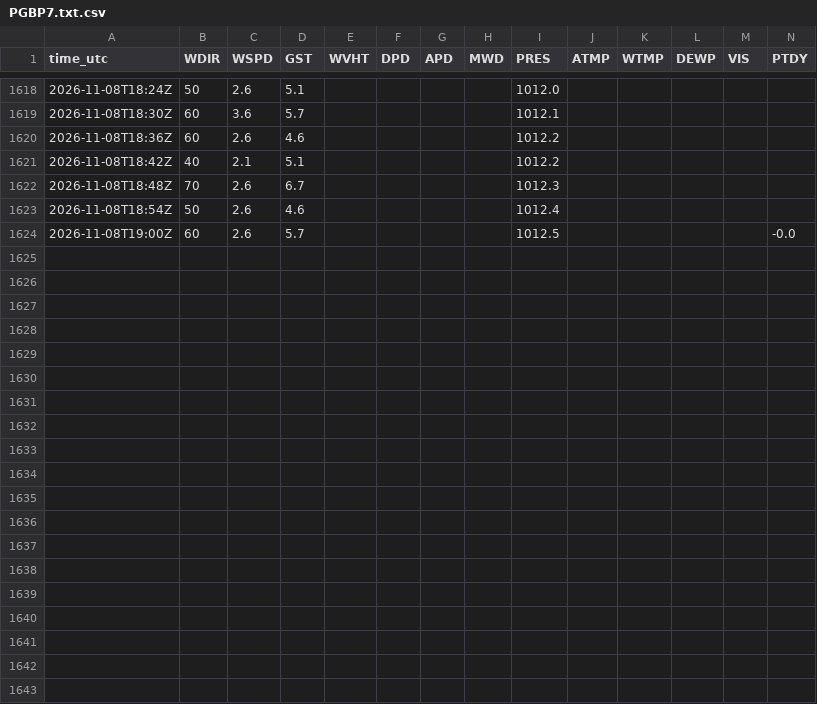
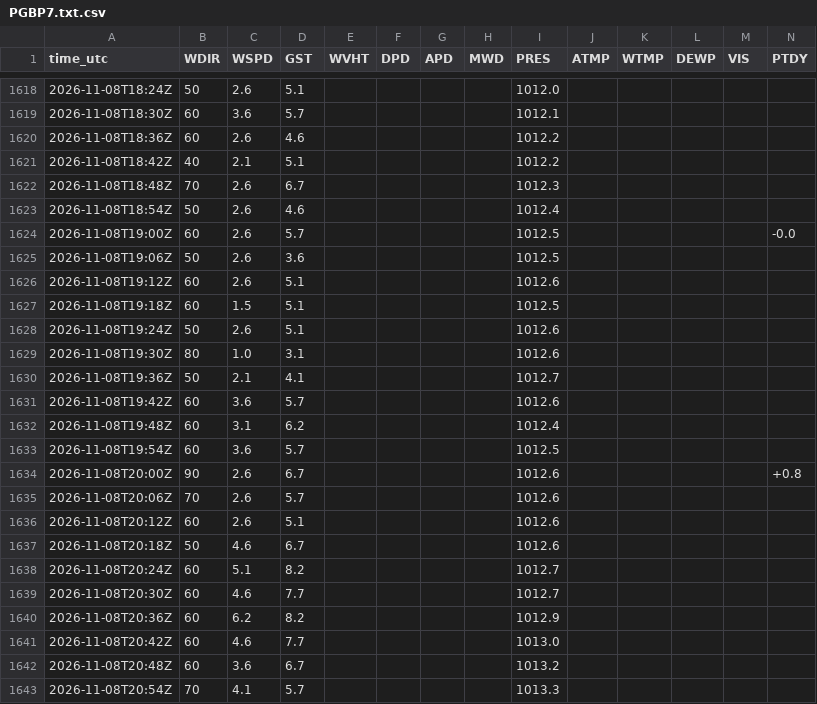
Before and after one commit to aphilp1/rapidwatch, a CSV file: data/storms/CP042026/sensors/ndbc/PGBP7.txt.csv, drawn as a sheet; only a part is shown, gaps mark what is left out; rows hold the shown columns only; the diff covers the shown part only; the diff names each change by its address in the sheet, - before the commit and + after, or states it on an @@ line.

```diff
--- a/data/storms/CP042026/sensors/ndbc/PGBP7.txt.csv
+++ b/data/storms/CP042026/sensors/ndbc/PGBP7.txt.csv
+row 1625: 2026-11-08T19:06Z | 50 | 2.6 | 3.6 |  |  |  |  | 1012.5
+row 1626: 2026-11-08T19:12Z | 60 | 2.6 | 5.1 |  |  |  |  | 1012.6
+row 1627: 2026-11-08T19:18Z | 60 | 1.5 | 5.1 |  |  |  |  | 1012.5
+row 1628: 2026-11-08T19:24Z | 50 | 2.6 | 5.1 |  |  |  |  | 1012.6
+row 1629: 2026-11-08T19:30Z | 80 | 1.0 | 3.1 |  |  |  |  | 1012.6
+row 1630: 2026-11-08T19:36Z | 50 | 2.1 | 4.1 |  |  |  |  | 1012.7
+row 1631: 2026-11-08T19:42Z | 60 | 3.6 | 5.7 |  |  |  |  | 1012.6
+row 1632: 2026-11-08T19:48Z | 60 | 3.1 | 6.2 |  |  |  |  | 1012.4
+row 1633: 2026-11-08T19:54Z | 60 | 3.6 | 5.7 |  |  |  |  | 1012.5
+row 1634: 2026-11-08T20:00Z | 90 | 2.6 | 6.7 |  |  |  |  | 1012.6 |  |  |  |  | +0.8
+row 1635: 2026-11-08T20:06Z | 70 | 2.6 | 5.7 |  |  |  |  | 1012.6
+row 1636: 2026-11-08T20:12Z | 60 | 2.6 | 5.1 |  |  |  |  | 1012.6
+row 1637: 2026-11-08T20:18Z | 50 | 4.6 | 6.7 |  |  |  |  | 1012.6
+row 1638: 2026-11-08T20:24Z | 60 | 5.1 | 8.2 |  |  |  |  | 1012.7
+row 1639: 2026-11-08T20:30Z | 60 | 4.6 | 7.7 |  |  |  |  | 1012.7
+row 1640: 2026-11-08T20:36Z | 60 | 6.2 | 8.2 |  |  |  |  | 1012.9
+row 1641: 2026-11-08T20:42Z | 60 | 4.6 | 7.7 |  |  |  |  | 1013.0
+row 1642: 2026-11-08T20:48Z | 60 | 3.6 | 6.7 |  |  |  |  | 1013.2
+row 1643: 2026-11-08T20:54Z | 70 | 4.1 | 5.7 |  |  |  |  | 1013.3
```
Also changed, not shown: 16 added rows elsewhere in this file, data/storms/CP042026/sensors/hycom_track.csv, data/storms/CP042026/sensors/ndbc/41040.txt.csv, 41 other files.
